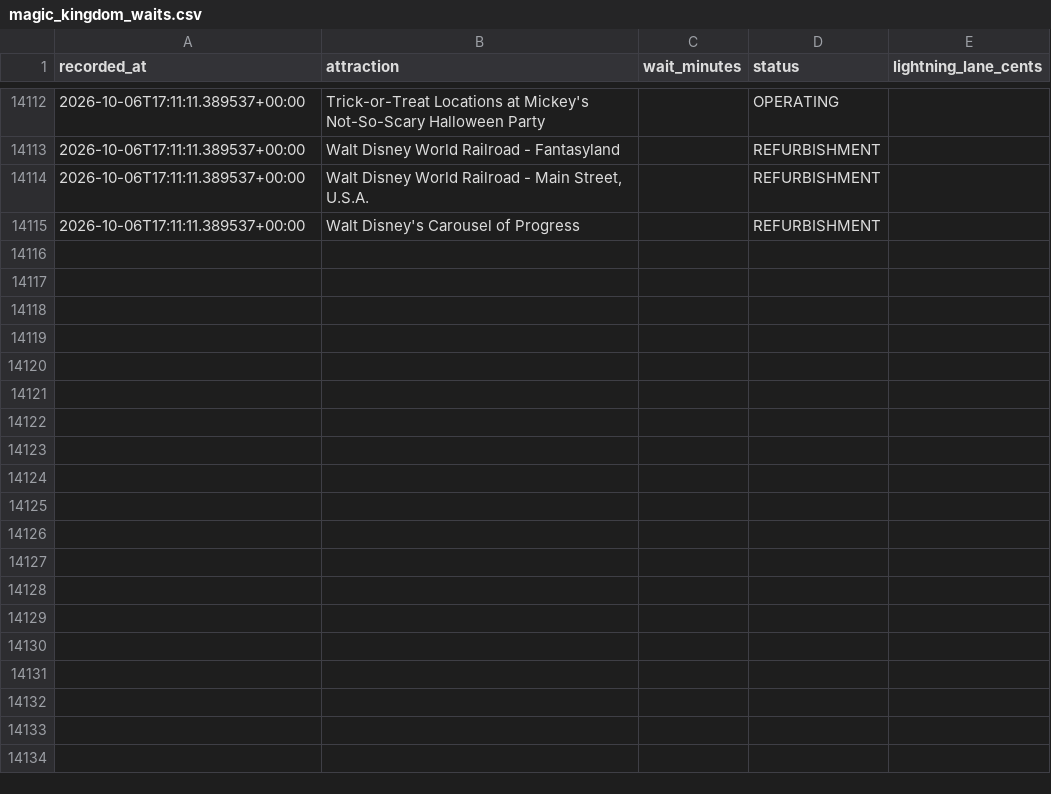
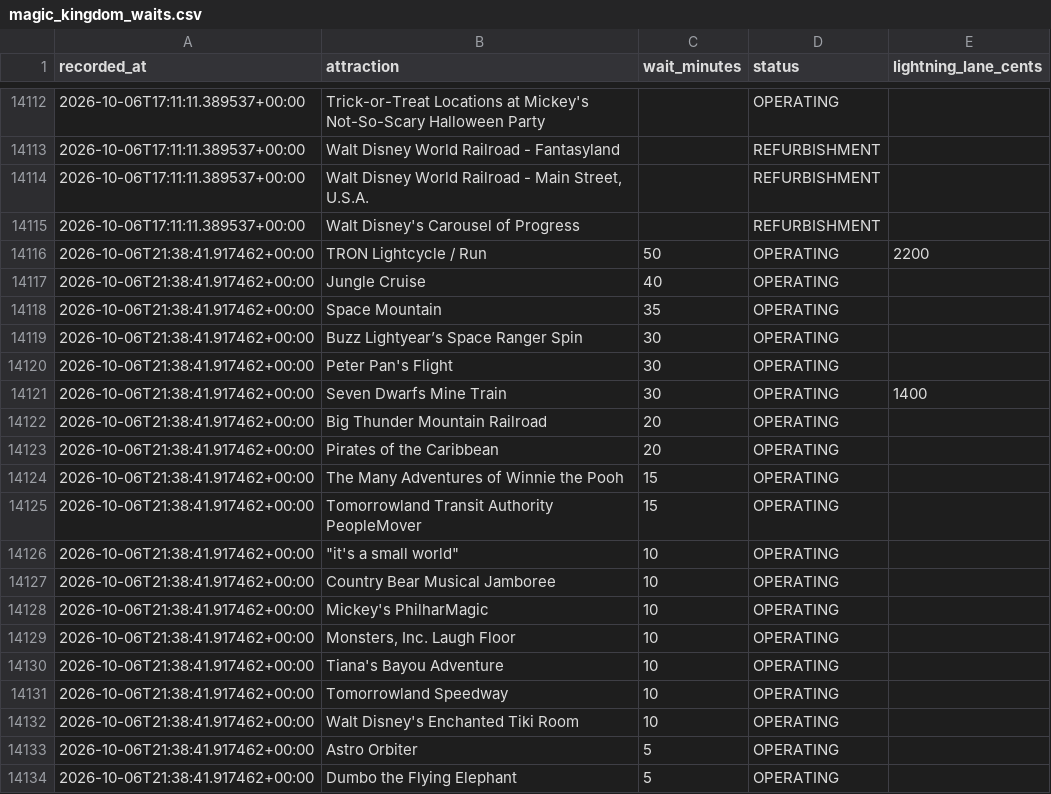
Before and after one commit to floppyotter/mouseql, a CSV file: data/magic_kingdom_waits.csv, drawn as a sheet; only a part is shown, gaps mark what is left out; the diff covers the shown part only; the diff names each change by its address in the sheet, - before the commit and + after, or states it on an @@ line.

Commit message:
Update Magic Kingdom wait data

```diff
--- a/data/magic_kingdom_waits.csv
+++ b/data/magic_kingdom_waits.csv
+row 14116: 2026-10-06T21:38:41.917462+00:00 | TRON Lightcycle / Run | 50 | OPERATING | 2200
+row 14117: 2026-10-06T21:38:41.917462+00:00 | Jungle Cruise | 40 | OPERATING
+row 14118: 2026-10-06T21:38:41.917462+00:00 | Space Mountain | 35 | OPERATING
+row 14119: 2026-10-06T21:38:41.917462+00:00 | Buzz Lightyear’s Space Ranger Spin | 30 | OPERATING
+row 14120: 2026-10-06T21:38:41.917462+00:00 | Peter Pan's Flight | 30 | OPERATING
+row 14121: 2026-10-06T21:38:41.917462+00:00 | Seven Dwarfs Mine Train | 30 | OPERATING | 1400
+row 14122: 2026-10-06T21:38:41.917462+00:00 | Big Thunder Mountain Railroad | 20 | OPERATING
+row 14123: 2026-10-06T21:38:41.917462+00:00 | Pirates of the Caribbean | 20 | OPERATING
+row 14124: 2026-10-06T21:38:41.917462+00:00 | The Many Adventures of Winnie the Pooh | 15 | OPERATING
+row 14125: 2026-10-06T21:38:41.917462+00:00 | Tomorrowland Transit Authority PeopleMover | 15 | OPERATING
+row 14126: 2026-10-06T21:38:41.917462+00:00 | "it's a small world" | 10 | OPERATING
+row 14127: 2026-10-06T21:38:41.917462+00:00 | Country Bear Musical Jamboree | 10 | OPERATING
+row 14128: 2026-10-06T21:38:41.917462+00:00 | Mickey's PhilharMagic | 10 | OPERATING
+row 14129: 2026-10-06T21:38:41.917462+00:00 | Monsters, Inc. Laugh Floor | 10 | OPERATING
+row 14130: 2026-10-06T21:38:41.917462+00:00 | Tiana's Bayou Adventure | 10 | OPERATING
+row 14131: 2026-10-06T21:38:41.917462+00:00 | Tomorrowland Speedway | 10 | OPERATING
+row 14132: 2026-10-06T21:38:41.917462+00:00 | Walt Disney's Enchanted Tiki Room | 10 | OPERATING
+row 14133: 2026-10-06T21:38:41.917462+00:00 | Astro Orbiter | 5 | OPERATING
+row 14134: 2026-10-06T21:38:41.917462+00:00 | Dumbo the Flying Elephant | 5 | OPERATING
```
Also changed, not shown: 17 added rows elsewhere in this file, data/attraction_locations.csv, 1 other file.
